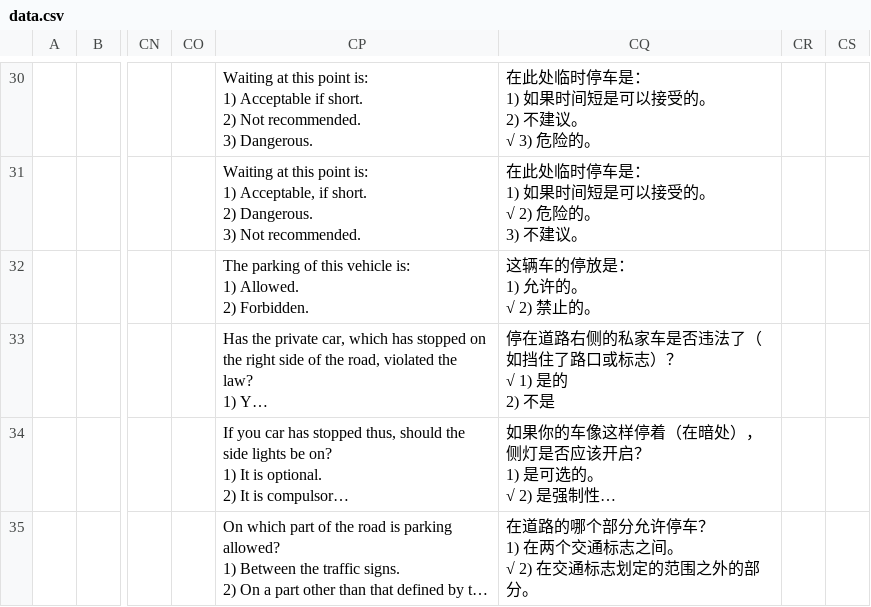
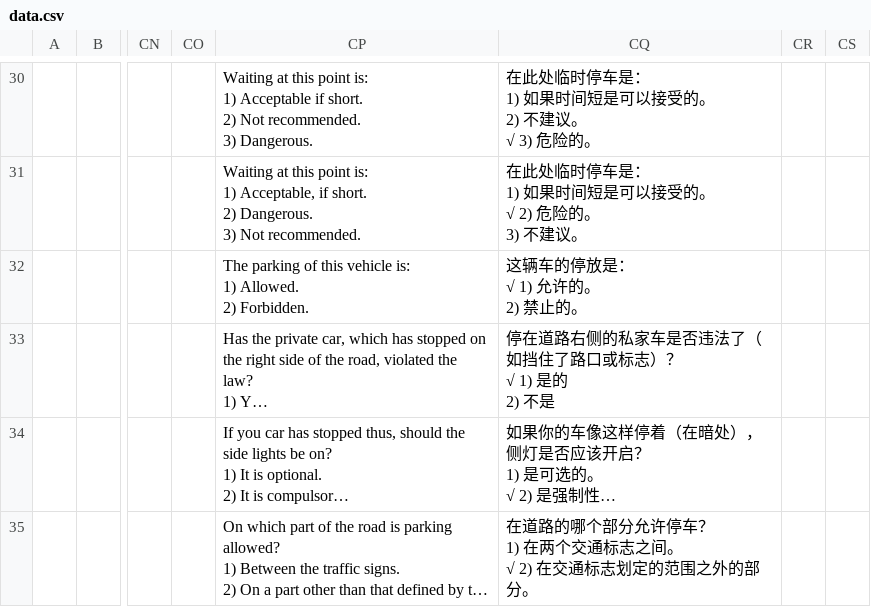
Before and after one commit to selbyrowen-netizen/greece-drive, a CSV file: data.csv, drawn as a sheet; only a part is shown, gaps mark what is left out; long unchanged cells end in …; ↵ is a line break in a cell; the diff names each change by its address in the sheet, - before the commit and + after, or states it on an @@ line.

Commit message:
Update data.csv

```diff
--- a/data.csv
+++ b/data.csv
-CQ32: 这辆车的停放是： ↵ 1) 允许的。 ↵ √ 2) 禁止的。
+CQ32: 这辆车的停放是： ↵ √ 1) 允许的。 ↵ 2) 禁止的。
```
